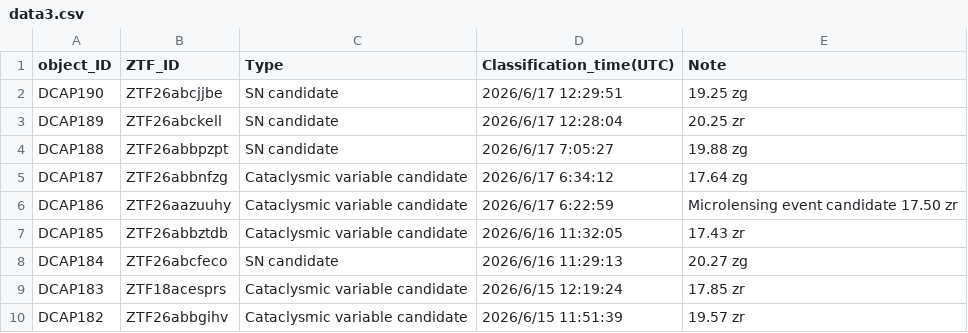
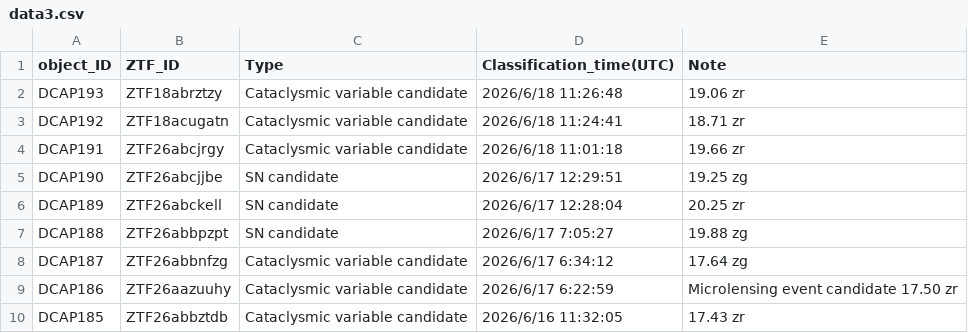
Before and after one commit to DCAP-MinruiNing/DCAP, a CSV file: data3.csv, drawn as a sheet; only a part is shown; the shorter side is filled out with more unchanged rows.

Commit message:
Update data3.csv

```diff
--- a/data3.csv
+++ b/data3.csv
@@ -1,2 +1,5 @@
 object_ID,ZTF_ID,Type,Classification_time(UTC),Note
+DCAP193,ZTF18abrztzy,Cataclysmic variable candidate,2026/6/18 11:26:48,19.06 zr
+DCAP192,ZTF18acugatn,Cataclysmic variable candidate,2026/6/18 11:24:41,18.71 zr
+DCAP191,ZTF26abcjrgy,Cataclysmic variable candidate,2026/6/18 11:01:18,19.66 zr
 DCAP190,ZTF26abcjjbe,SN candidate,2026/6/17 12:29:51,19.25 zg
```
